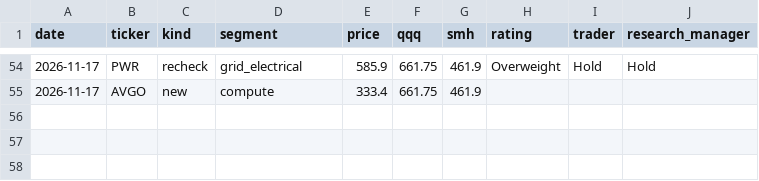
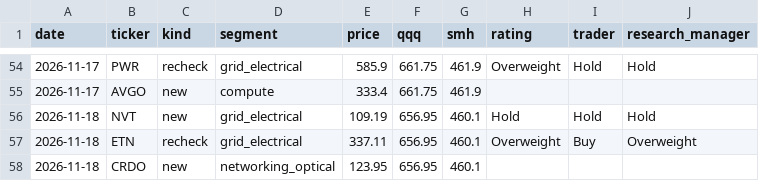
Before and after one commit to neozhixuan/gene-research, a CSV file: data/picks.csv, drawn as a sheet; only a part is shown, gaps mark what is left out.

```diff
--- a/data/picks.csv
+++ b/data/picks.csv
@@ -55 +55,4 @@ date,ticker,kind,segment,price,qqq,smh,rating,trader,research_manager
 2026-11-17,AVGO,new,compute,333.4,661.75,461.9,,,
+2026-11-18,NVT,new,grid_electrical,109.19,656.95,460.1,Hold,Hold,Hold
+2026-11-18,ETN,recheck,grid_electrical,337.11,656.95,460.1,Overweight,Buy,Overweight
+2026-11-18,CRDO,new,networking_optical,123.95,656.95,460.1,,,
```
Also changed, not shown: data/usage.csv, 27 other files.
